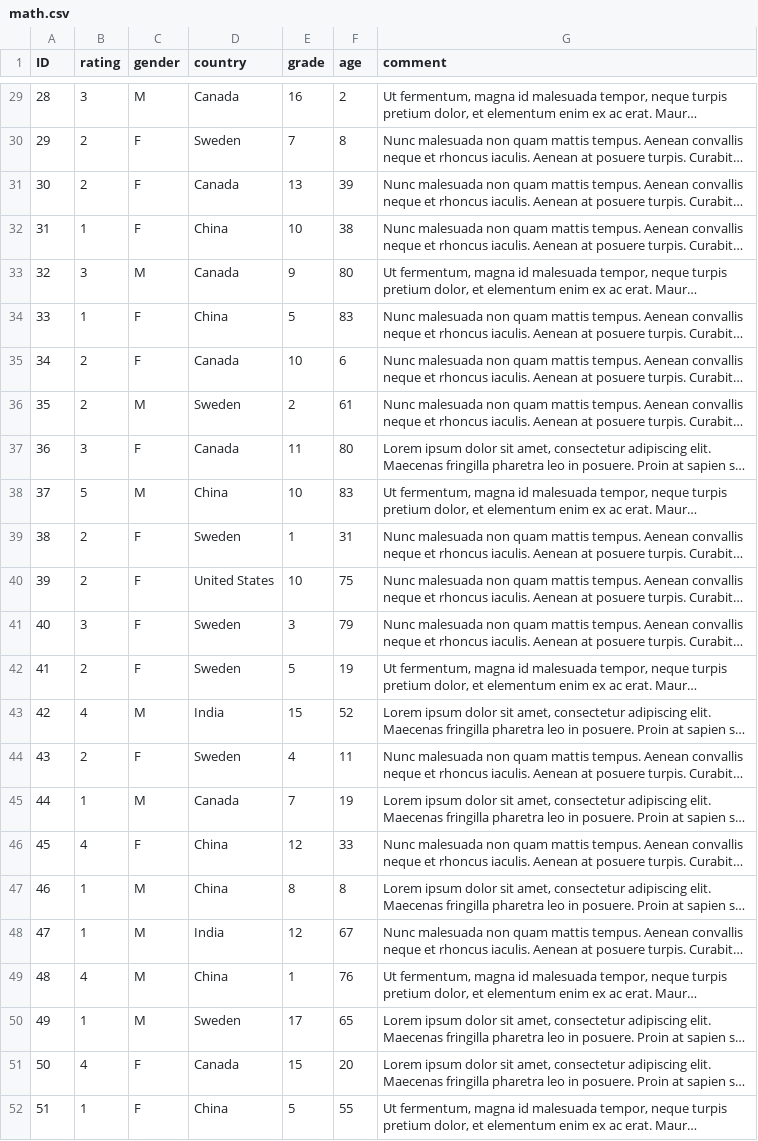
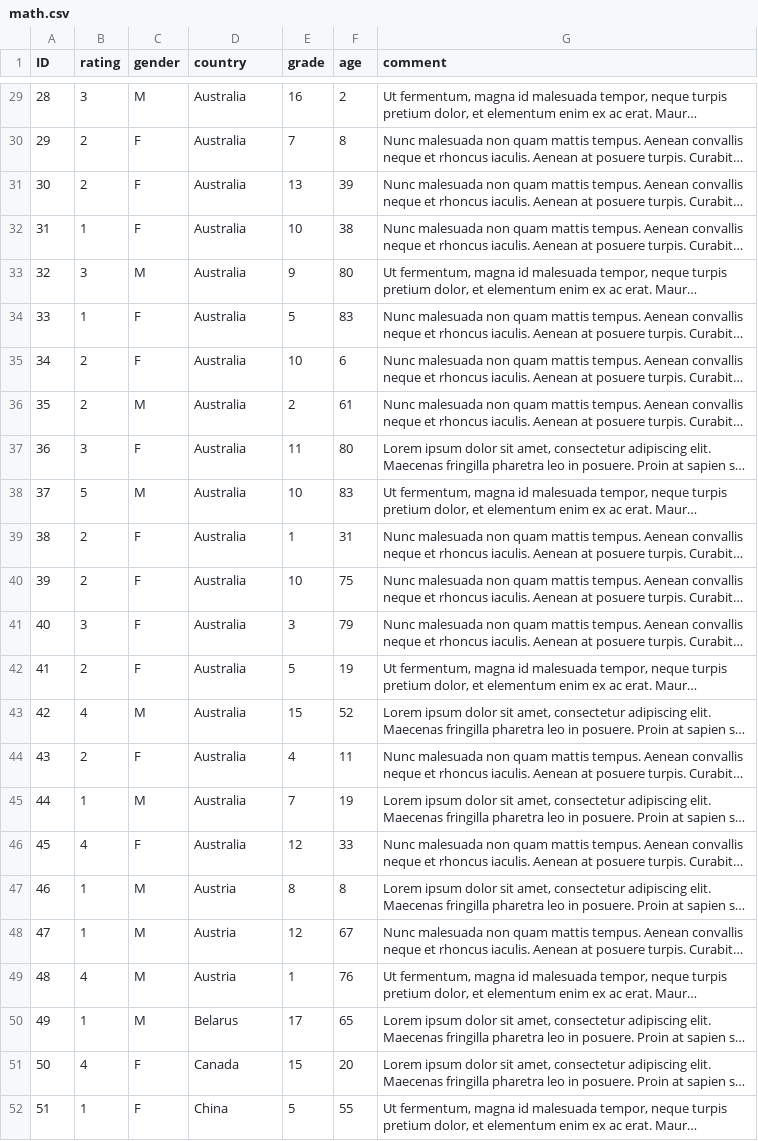
Before and after one commit to emilyfuhrman/F2016006, a CSV file: data/math.csv, drawn as a sheet; only a part is shown, gaps mark what is left out; long unchanged cells end in …; the diff covers the shown part only; the diff names each change by its address in the sheet, - before the commit and + after, or states it on an @@ line.

```diff
--- a/data/math.csv
+++ b/data/math.csv
-D29 (country): Canada
+D29 (country): Australia
-D30 (country): Sweden
+D30 (country): Australia
-D31 (country): Canada
+D31 (country): Australia
-D32 (country): China
+D32 (country): Australia
-D33 (country): Canada
+D33 (country): Australia
-D34 (country): China
+D34 (country): Australia
-D35 (country): Canada
+D35 (country): Australia
-D36 (country): Sweden
+D36 (country): Australia
-D37 (country): Canada
+D37 (country): Australia
-D38 (country): China
+D38 (country): Australia
-D39 (country): Sweden
+D39 (country): Australia
-D40 (country): United States
+D40 (country): Australia
-D41:D42 (country): Sweden
+D41:D42 (country): Australia
-D43 (country): India
+D43 (country): Australia
-D44 (country): Sweden
+D44 (country): Australia
-D45 (country): Canada
+D45 (country): Australia
-D46 (country): China
+D46 (country): Australia
-D47 (country): China
+D47 (country): Austria
-D48 (country): India
+D48 (country): Austria
-D49 (country): China
+D49 (country): Austria
-D50 (country): Sweden
+D50 (country): Belarus
```
Also changed, not shown: 27 edited cells elsewhere in this file, data/science.csv, 2 other files.
